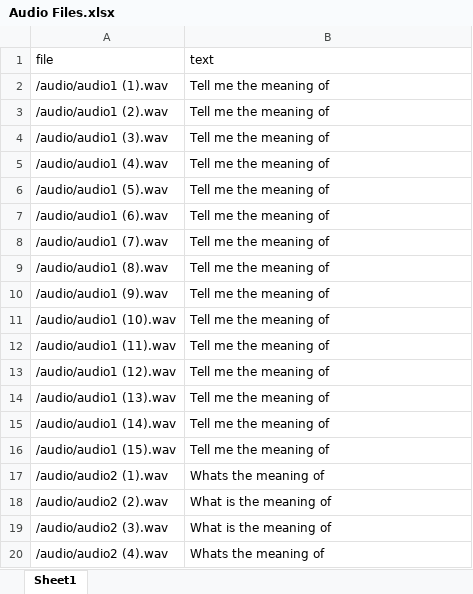
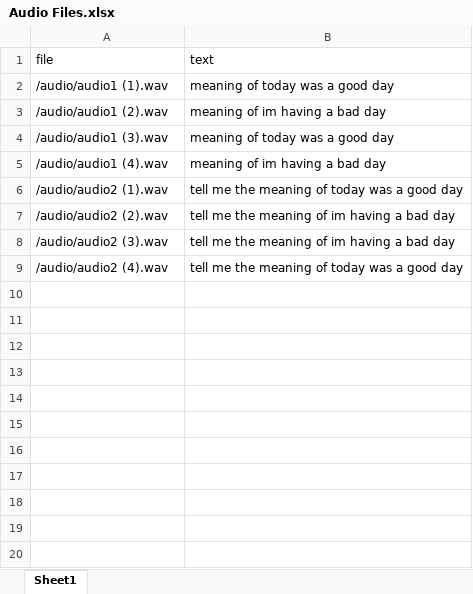
Before and after one commit to lpopovic7519rn/DU_Projekat2_AudioFiles, an Excel workbook: Audio Files.xlsx, sheet Sheet1, drawn as a sheet; only a part is shown; values as stored, in another font and other column widths than the file's, no borders; removed rows and columns are numbered as before the commit, all else as after; the diff covers the shown part only; the diff names each change by its address in the sheet, - before the commit and + after, or states it on an @@ line.

Commit message:
new dataset

```diff
--- a/Audio Files.xlsx (sheet Sheet1)
+++ b/Audio Files.xlsx (sheet Sheet1)
-B2 (text): Tell me the meaning of
+B2 (text): meaning of today was a good day
-B3 (text): Tell me the meaning of
+B3 (text): meaning of im having a bad day
-B4 (text): Tell me the meaning of
+B4 (text): meaning of today was a good day
-B5 (text): Tell me the meaning of
+B5 (text): meaning of im having a bad day
-row 6: /audio/audio1 (5).wav | Tell me the meaning of
-row 7: /audio/audio1 (6).wav | Tell me the meaning of
-row 8: /audio/audio1 (7).wav | Tell me the meaning of
-row 9: /audio/audio1 (8).wav | Tell me the meaning of
-row 10: /audio/audio1 (9).wav | Tell me the meaning of
-row 11: /audio/audio1 (10).wav | Tell me the meaning of
-row 12: /audio/audio1 (11).wav | Tell me the meaning of
-row 13: /audio/audio1 (12).wav | Tell me the meaning of
-row 14: /audio/audio1 (13).wav | Tell me the meaning of
-row 15: /audio/audio1 (14).wav | Tell me the meaning of
-row 16: /audio/audio1 (15).wav | Tell me the meaning of
-B6 (text): Whats the meaning of
+B6 (text): tell me the meaning of today was a good day
-B7:B8 (text): What is the meaning of
+B7:B8 (text): tell me the meaning of im having a bad day
-B9 (text): Whats the meaning of
+B9 (text): tell me the meaning of today was a good day
```
Also changed, not shown: 18 removed rows elsewhere in this sheet, formulas that keep their value, 38 other files.
